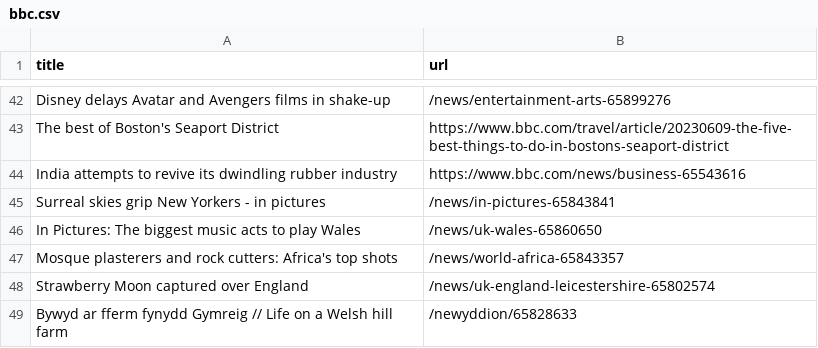
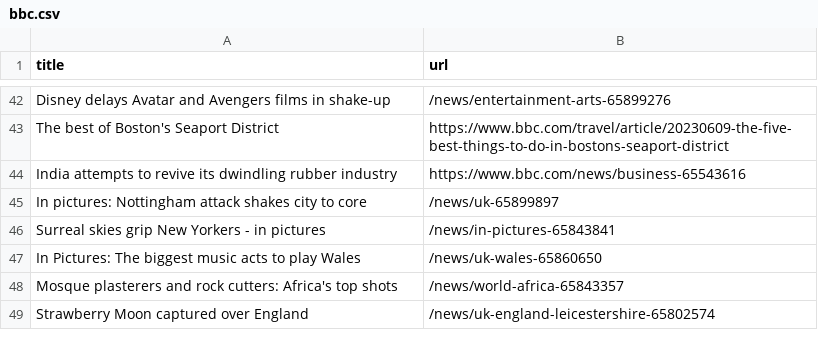
Before and after one commit to terril68/automatic-scraper, a CSV file: bbc.csv, drawn as a sheet; only a part is shown, gaps mark what is left out.

```diff
--- a/bbc.csv
+++ b/bbc.csv
@@ -44,2 +44,3 @@ The best of Boston's Seaport District,https://www.bbc.com/travel/article/2023060
 India attempts to revive its dwindling rubber industry,https://www.bbc.com/news/business-65543616
+In pictures: Nottingham attack shakes city to core,/news/uk-65899897
 Surreal skies grip New Yorkers - in pictures,/news/in-pictures-65843841
@@ -48,2 +49 @@ Mosque plasterers and rock cutters: Africa's top shots,/news/world-africa-658433
 Strawberry Moon captured over England,/news/uk-england-leicestershire-65802574
-Bywyd ar fferm fynydd Gymreig // Life on a Welsh hill farm,/newyddion/65828633
```
